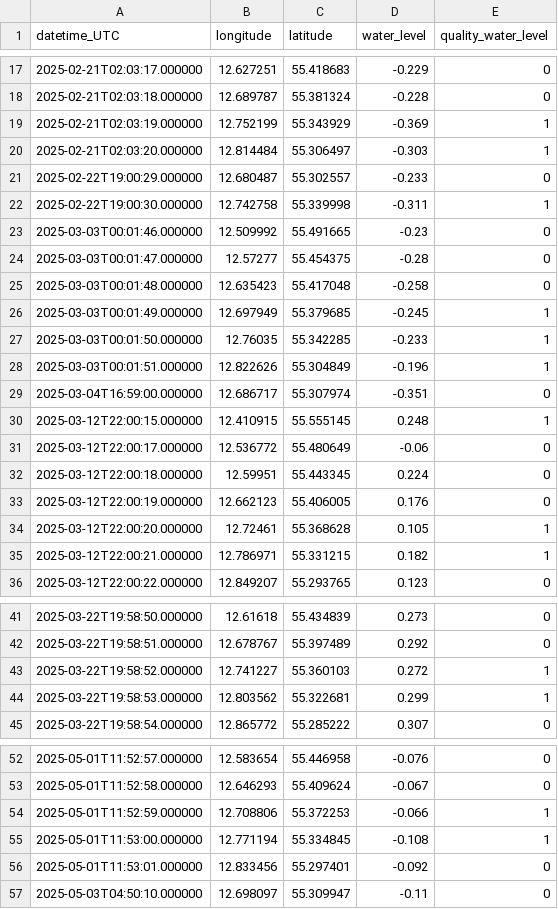
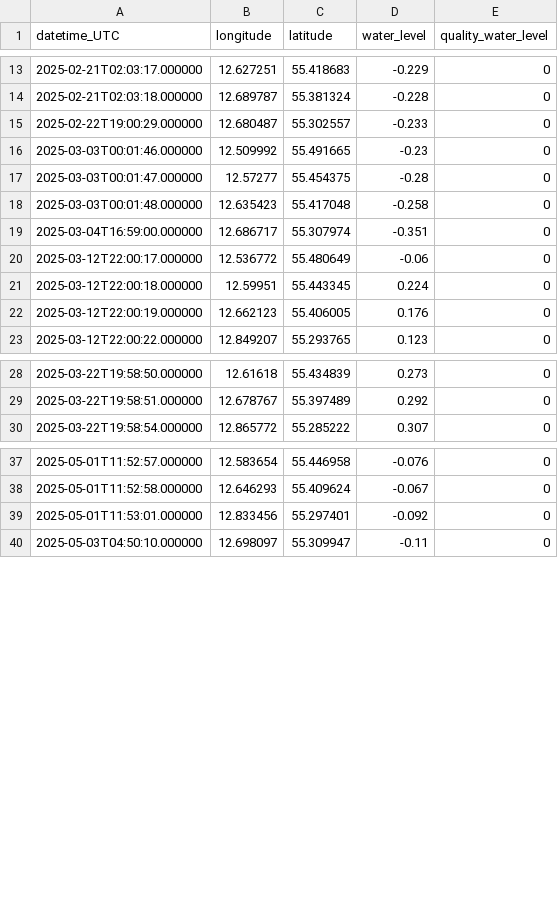
Before and after one commit to DHI/WaterBench-MIKE3HD-Oresund, a CSV file: observations/Altimetry_wl_j3.csv, drawn as a sheet; only a part is shown, gaps mark what is left out; the diff covers the shown part only; the diff names each change by its address in the sheet, - before the commit and + after, or states it on an @@ line.

```diff
--- a/observations/Altimetry_wl_j3.csv
+++ b/observations/Altimetry_wl_j3.csv
-row 19: 2025-02-21T02:03:19.000000 | 12.752199 | 55.343929 | -0.369 | 1
-row 20: 2025-02-21T02:03:20.000000 | 12.814484 | 55.306497 | -0.303 | 1
-row 22: 2025-02-22T19:00:30.000000 | 12.742758 | 55.339998 | -0.311 | 1
-row 26: 2025-03-03T00:01:49.000000 | 12.697949 | 55.379685 | -0.245 | 1
-row 27: 2025-03-03T00:01:50.000000 | 12.76035 | 55.342285 | -0.233 | 1
-row 28: 2025-03-03T00:01:51.000000 | 12.822626 | 55.304849 | -0.196 | 1
-row 30: 2025-03-12T22:00:15.000000 | 12.410915 | 55.555145 | 0.248 | 1
-row 34: 2025-03-12T22:00:20.000000 | 12.72461 | 55.368628 | 0.105 | 1
-row 35: 2025-03-12T22:00:21.000000 | 12.786971 | 55.331215 | 0.182 | 1
-row 43: 2025-03-22T19:58:52.000000 | 12.741227 | 55.360103 | 0.272 | 1
-row 44: 2025-03-22T19:58:53.000000 | 12.803562 | 55.322681 | 0.299 | 1
-row 54: 2025-05-01T11:52:59.000000 | 12.708806 | 55.372253 | -0.066 | 1
-row 55: 2025-05-01T11:53:00.000000 | 12.771194 | 55.334845 | -0.108 | 1
```
Also changed, not shown: 23 removed rows elsewhere in this file, observations/Altimetry_wl_3b.csv, observations/Altimetry_wl_c2.csv, 6 other files.
